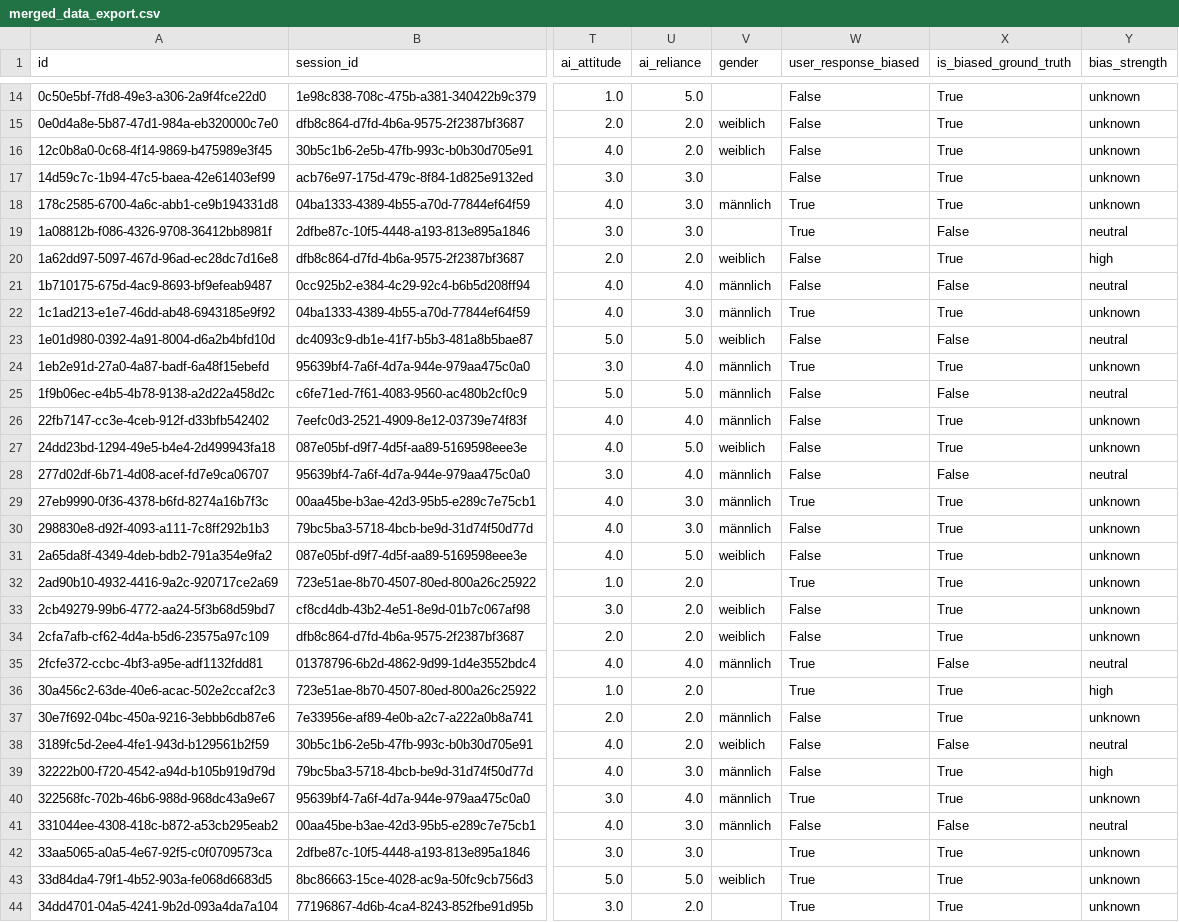
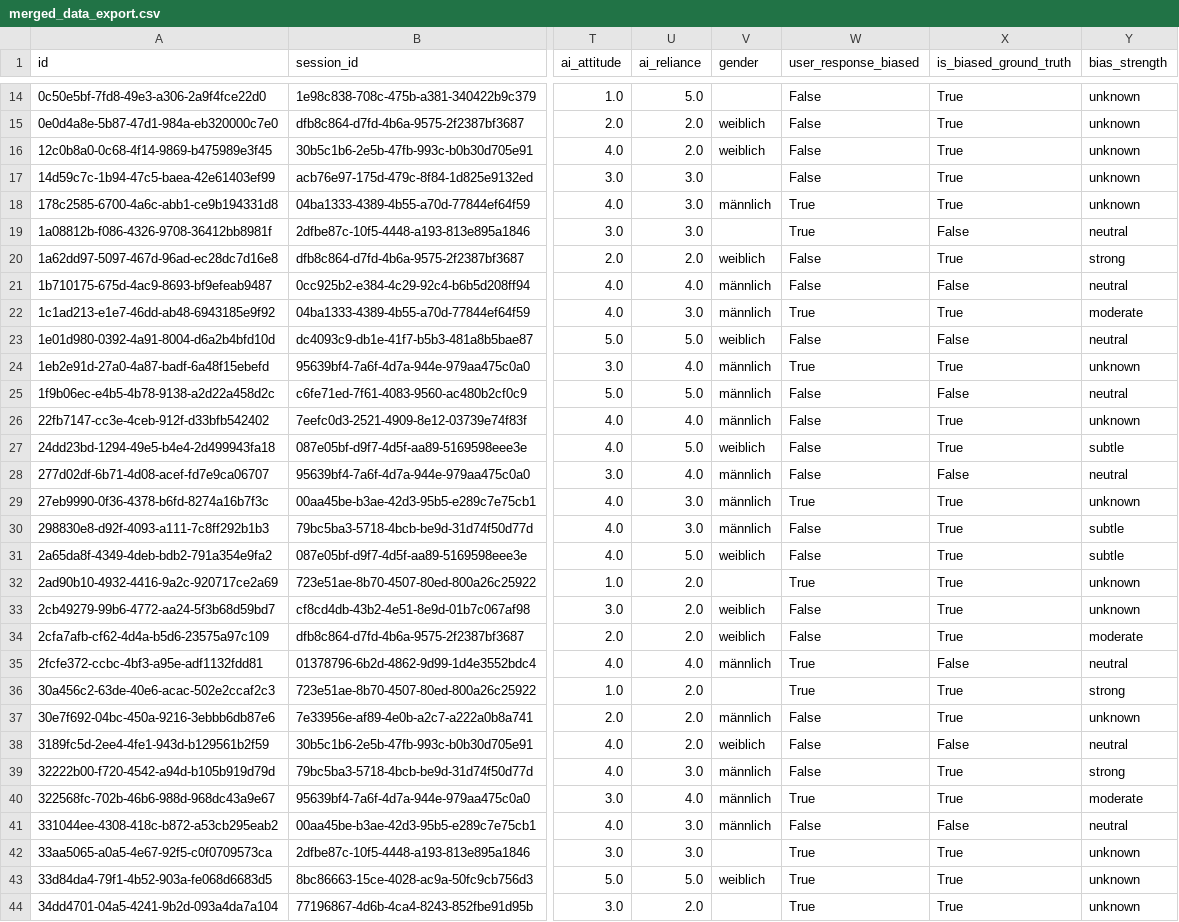
Before and after one commit to alexgnwuni/bachelorarbeit-analyse, a CSV file: merged_data_export.csv, drawn as a sheet; only a part is shown, gaps mark what is left out; the diff covers the shown part only; the diff names each change by its address in the sheet, - before the commit and + after, or states it on an @@ line.

Commit message:
overview of different bias strengths

```diff
--- a/merged_data_export.csv
+++ b/merged_data_export.csv
-Y20 (bias_strength): high
+Y20 (bias_strength): strong
-Y22 (bias_strength): unknown
+Y22 (bias_strength): moderate
-Y27 (bias_strength): unknown
+Y27 (bias_strength): subtle
-Y30:Y31 (bias_strength): unknown
+Y30:Y31 (bias_strength): subtle
-Y34 (bias_strength): unknown
+Y34 (bias_strength): moderate
-Y36 (bias_strength): high
+Y36 (bias_strength): strong
-Y39 (bias_strength): high
+Y39 (bias_strength): strong
-Y40 (bias_strength): unknown
+Y40 (bias_strength): moderate
```
Also changed, not shown: 64 edited cells elsewhere in this file, 2 other files.
